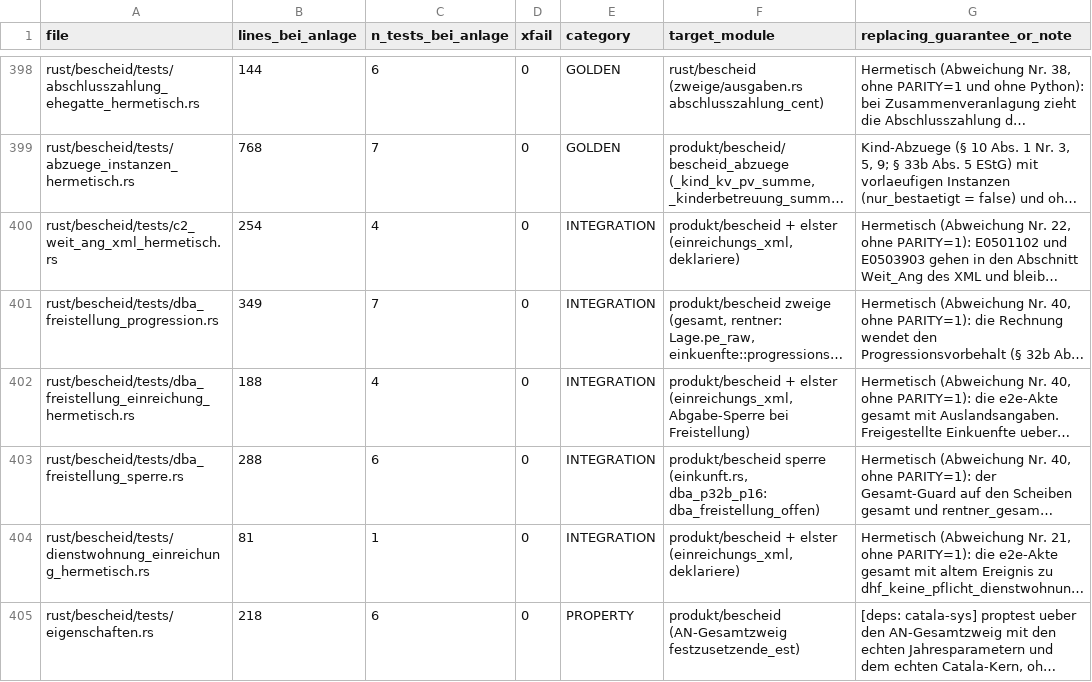
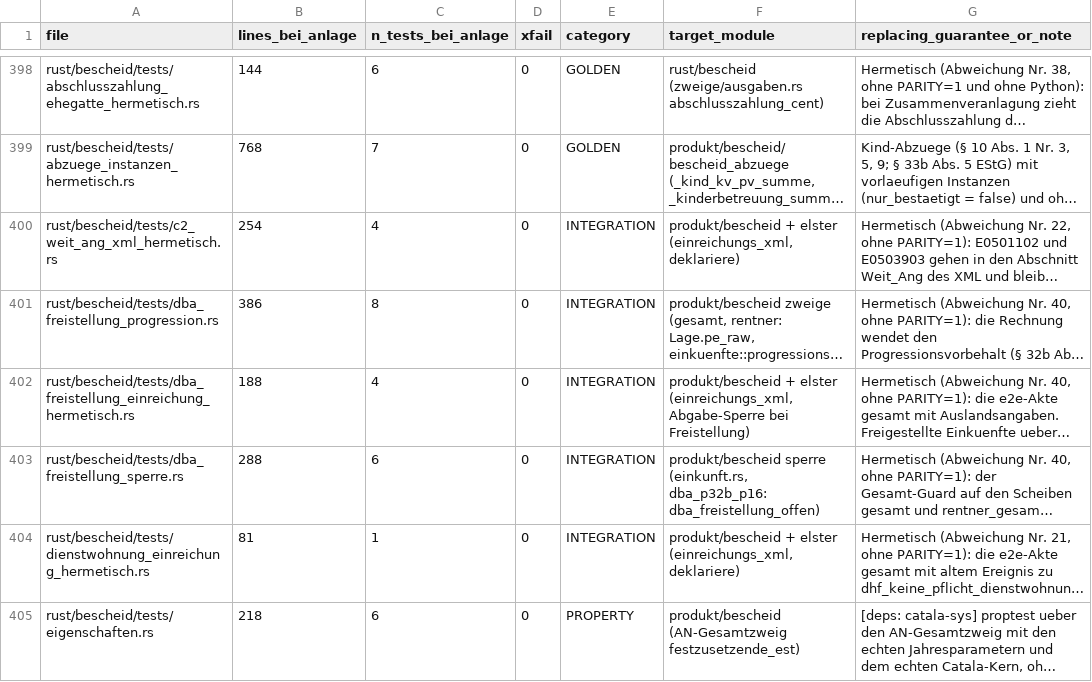
Before and after one commit to juliuswiener/taxgraph, a TSV file: rust/TESTMAP.tsv, drawn as a sheet; only a part is shown, gaps mark what is left out; long unchanged cells end in …; the diff names each change by its address in the sheet, - before the commit and + after, or states it on an @@ line.

```diff
--- a/rust/TESTMAP.tsv
+++ b/rust/TESTMAP.tsv
-B401 (lines_bei_anlage): 349
+B401 (lines_bei_anlage): 386
-C401 (n_tests_bei_anlage): 7
+C401 (n_tests_bei_anlage): 8
```
Also changed, not shown: 3 other files.
